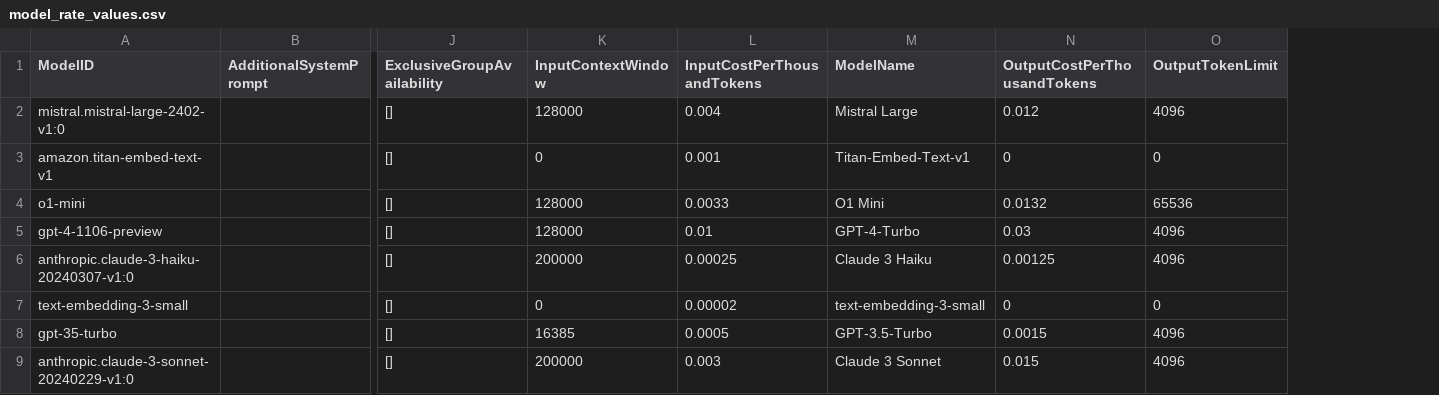
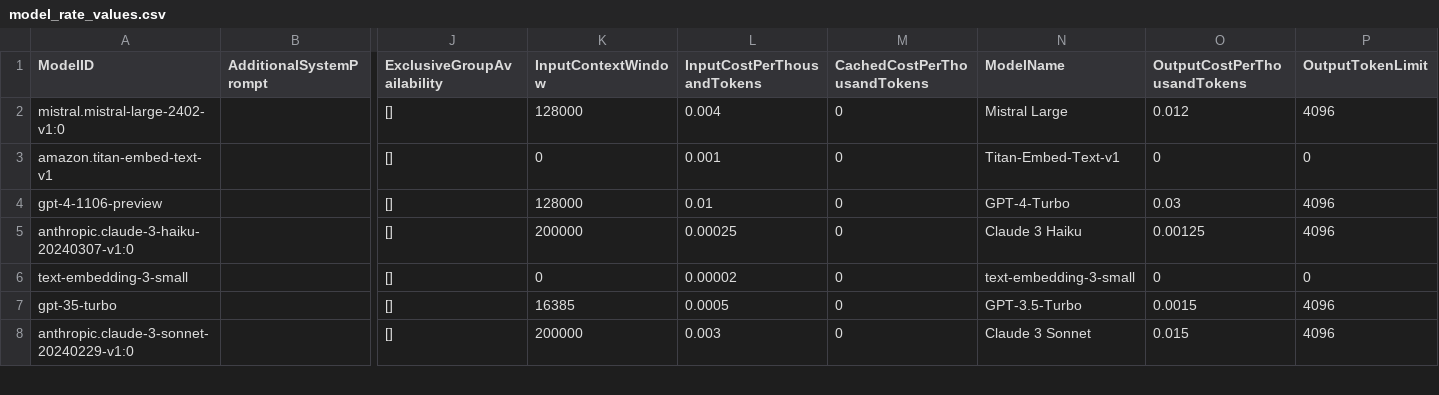
Before and after one commit to AshrafBen10/amplify-genai-backend, a CSV file: chat-billing/model_rates/model_rate_values.csv, drawn as a sheet; only a part is shown, gaps mark what is left out; removed rows and columns are numbered as before the commit, all else as after; rows hold the shown columns only; the diff covers the shown part only; the diff names each change by its address in the sheet, - before the commit and + after, or states it on an @@ line.

Commit message:
Refactor token accounting + support cached tokens + improve out-dated model load

```diff
--- a/chat-billing/model_rates/model_rate_values.csv
+++ b/chat-billing/model_rates/model_rate_values.csv
+column M (CachedCostPerThousandTokens), rows 2-8: all 0
-row 4: o1-mini |  | [] | 128000 | 0.0033 | O1 Mini | 0.0132 | 65536
```
Also changed, not shown: 6 added rows, 1 removed row and 2 edited cells elsewhere in this file, 11 other files.
